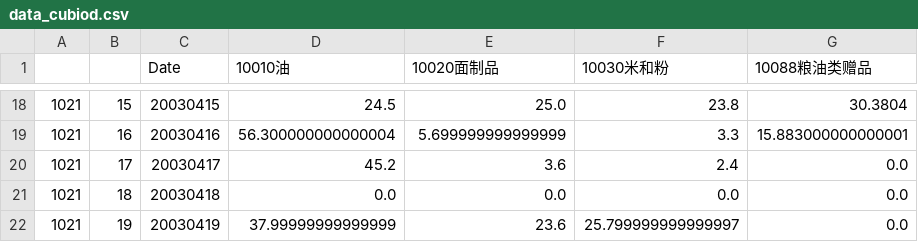
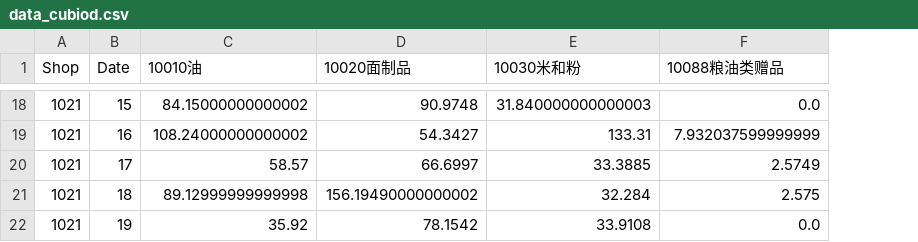
Before and after one commit to HaoyuanYang-2023/DataMiningExperiment, a CSV file: Exp2/data_cubiod.csv, drawn as a sheet; only a part is shown, gaps mark what is left out; removed rows and columns are numbered as before the commit, all else as after; the diff covers the shown part only; the diff names each change by its address in the sheet, - before the commit and + after, or states it on an @@ line.

```diff
--- a/Exp2/data_cubiod.csv
+++ b/Exp2/data_cubiod.csv
-column C (Date), rows 18-22: 20030415 | 20030416 | 20030417 | 20030418 | 20030419
-A1: (empty)
+A1: Shop
-B1: (empty)
+B1: Date
-C18 (10010油): 24.5
+C18 (10010油): 84.15000000000002
-D18 (10020面制品): 25.0
+D18 (10020面制品): 90.9748
-E18 (10030米和粉): 23.8
+E18 (10030米和粉): 31.840000000000003
-F18 (10088粮油类赠品): 30.3804
+F18 (10088粮油类赠品): 0.0
-C19 (10010油): 56.300000000000004
+C19 (10010油): 108.24000000000002
-D19 (10020面制品): 5.699999999999999
+D19 (10020面制品): 54.3427
-E19 (10030米和粉): 3.3
+E19 (10030米和粉): 133.31
-F19 (10088粮油类赠品): 15.883000000000001
+F19 (10088粮油类赠品): 7.932037599999999
-C20 (10010油): 45.2
+C20 (10010油): 58.57
-D20 (10020面制品): 3.6
+D20 (10020面制品): 66.6997
-E20 (10030米和粉): 2.4
+E20 (10030米和粉): 33.3885
-F20 (10088粮油类赠品): 0.0
+F20 (10088粮油类赠品): 2.5749
-C21 (10010油): 0.0
+C21 (10010油): 89.12999999999998
-D21 (10020面制品): 0.0
+D21 (10020面制品): 156.19490000000002
-E21 (10030米和粉): 0.0
+E21 (10030米和粉): 32.284
-F21 (10088粮油类赠品): 0.0
+F21 (10088粮油类赠品): 2.575
-C22 (10010油): 37.99999999999999
+C22 (10010油): 35.92
-D22 (10020面制品): 23.6
+D22 (10020面制品): 78.1542
-E22 (10030米和粉): 25.799999999999997
+E22 (10030米和粉): 33.9108
```
Also changed, not shown: 31 edited cells elsewhere in this file, 4 other files.
